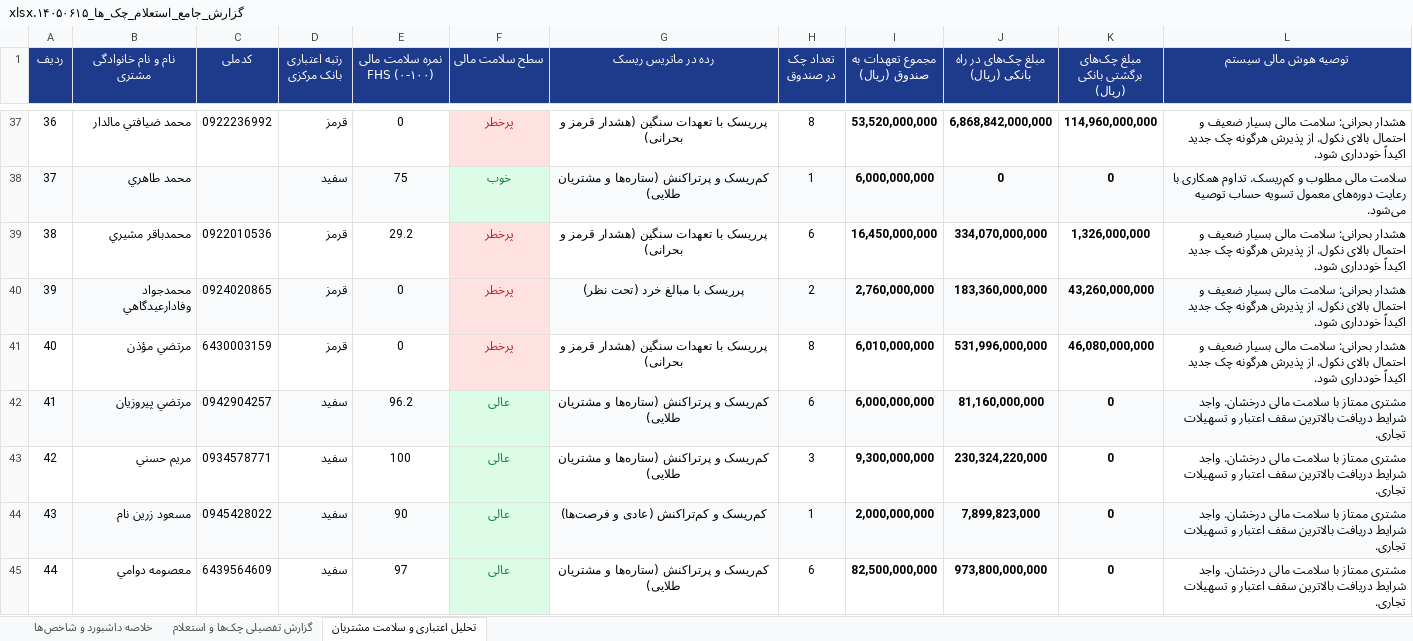
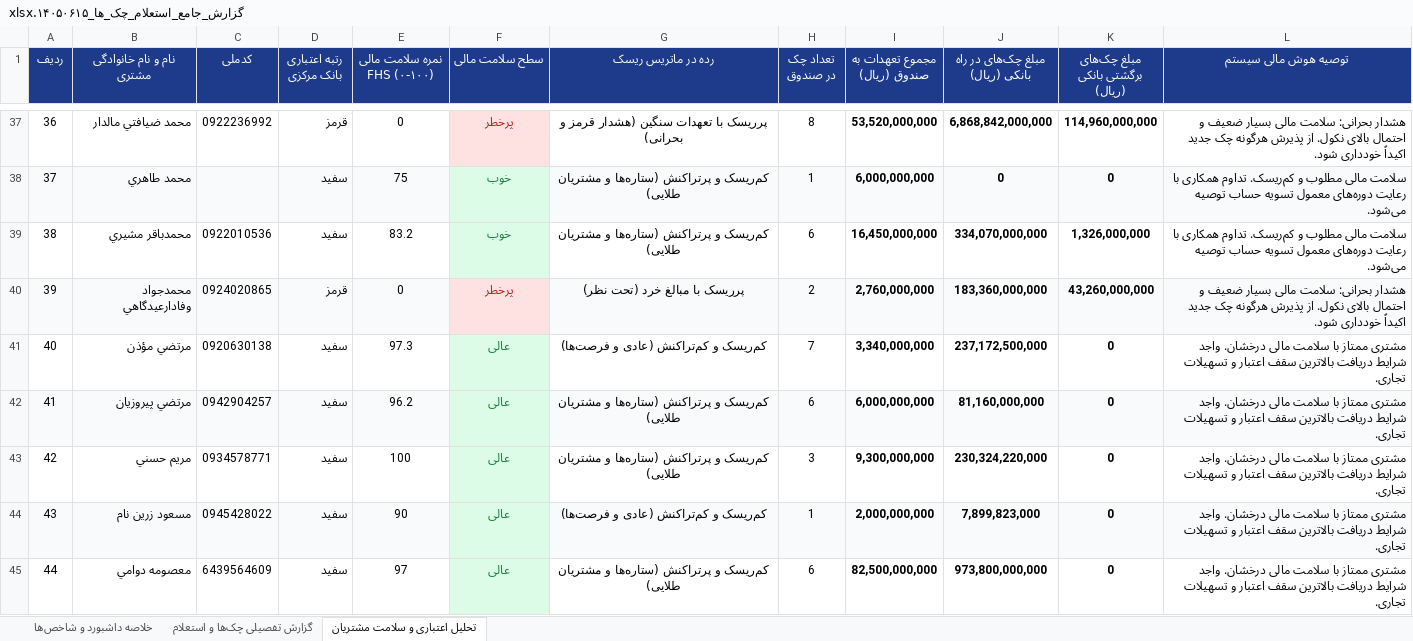
Before and after one commit to aliramezan1/sayad-customer-management, an Excel workbook: گزارش_جامع_استعلام_چک_ها_۱۴۰۵۰۶۱۵.xlsx, sheet تحلیل اعتباری و سلامت مشتریان, drawn as a sheet; only a part is shown, gaps mark what is left out; values as stored, in another font and other column widths than the file's, no borders; the diff covers the shown part only; the diff names each change by its address in the sheet, - before the commit and + after, or states it on an @@ line.

```diff
--- a/گزارش_جامع_استعلام_چک_ها_۱۴۰۵۰۶۱۵.xlsx (sheet تحلیل اعتباری و سلامت مشتریان)
+++ b/گزارش_جامع_استعلام_چک_ها_۱۴۰۵۰۶۱۵.xlsx (sheet تحلیل اعتباری و سلامت مشتریان)
-D39 (رتبه اعتباری بانک مرکزی): قرمز
+D39 (رتبه اعتباری بانک مرکزی): سفید
-E39 (نمره سلامت مالی FHS (۰-۱۰۰)): 29.2
+E39 (نمره سلامت مالی FHS (۰-۱۰۰)): 83.2
-F39 (سطح سلامت مالی): پرخطر
+F39 (سطح سلامت مالی): خوب
@@ F39 fill: #FEE2E2 → #DCFCE7, text colour: #B91C1C → #15803D @@
-G39 (رده در ماتریس ریسک): پرریسک با تعهدات سنگین (هشدار قرمز و بحرانی)
+G39 (رده در ماتریس ریسک): کم‌ریسک و پرتراکنش (ستاره‌ها و مشتریان طلایی)
-L39 (توصیه هوش مالی سیستم): هشدار بحرانی: سلامت مالی بسیار ضعیف و احتمال بالای نکول. از پذیرش هرگونه چک جدید اکیداً خودداری شود.
+L39 (توصیه هوش مالی سیستم): سلامت مالی مطلوب و کم‌ریسک. تداوم همکاری با رعایت دوره‌های معمول تسویه حساب توصیه می‌شود.
-C41 (کدملی): 6430003159
+C41 (کدملی): 0920630138
-D41 (رتبه اعتباری بانک مرکزی): قرمز
+D41 (رتبه اعتباری بانک مرکزی): سفید
-E41 (نمره سلامت مالی FHS (۰-۱۰۰)): 0
+E41 (نمره سلامت مالی FHS (۰-۱۰۰)): 97.3
-F41 (سطح سلامت مالی): پرخطر
+F41 (سطح سلامت مالی): عالی
@@ F41 fill: #FEE2E2 → #DCFCE7, text colour: #B91C1C → #15803D @@
-G41 (رده در ماتریس ریسک): پرریسک با تعهدات سنگین (هشدار قرمز و بحرانی)
+G41 (رده در ماتریس ریسک): کم‌ریسک و کم‌تراکنش (عادی و فرصت‌ها)
-H41 (تعداد چک در صندوق): 8
+H41 (تعداد چک در صندوق): 7
-I41 (مجموع تعهدات به صندوق (ریال)): 6,010,000,000
+I41 (مجموع تعهدات به صندوق (ریال)): 3,340,000,000
-J41 (مبلغ چک‌های در راه بانکی (ریال)): 531,996,000,000
+J41 (مبلغ چک‌های در راه بانکی (ریال)): 237,172,500,000
-K41 (مبلغ چک‌های برگشتی بانکی (ریال)): 46,080,000,000
+K41 (مبلغ چک‌های برگشتی بانکی (ریال)): 0
-L41 (توصیه هوش مالی سیستم): هشدار بحرانی: سلامت مالی بسیار ضعیف و احتمال بالای نکول. از پذیرش هرگونه چک جدید اکیداً خودداری شود.
+L41 (توصیه هوش مالی سیستم): مشتری ممتاز با سلامت مالی درخشان. واجد شرایط دریافت بالاترین سقف اعتبار و تسهیلات تجاری.
```
Also changed, not shown: 29 edited cells and cell formats elsewhere in this sheet, sheet گزارش تفصیلی چک‌ها و استعلام, sheet خلاصه داشبورد و شاخص‌ها, 3 other files.
